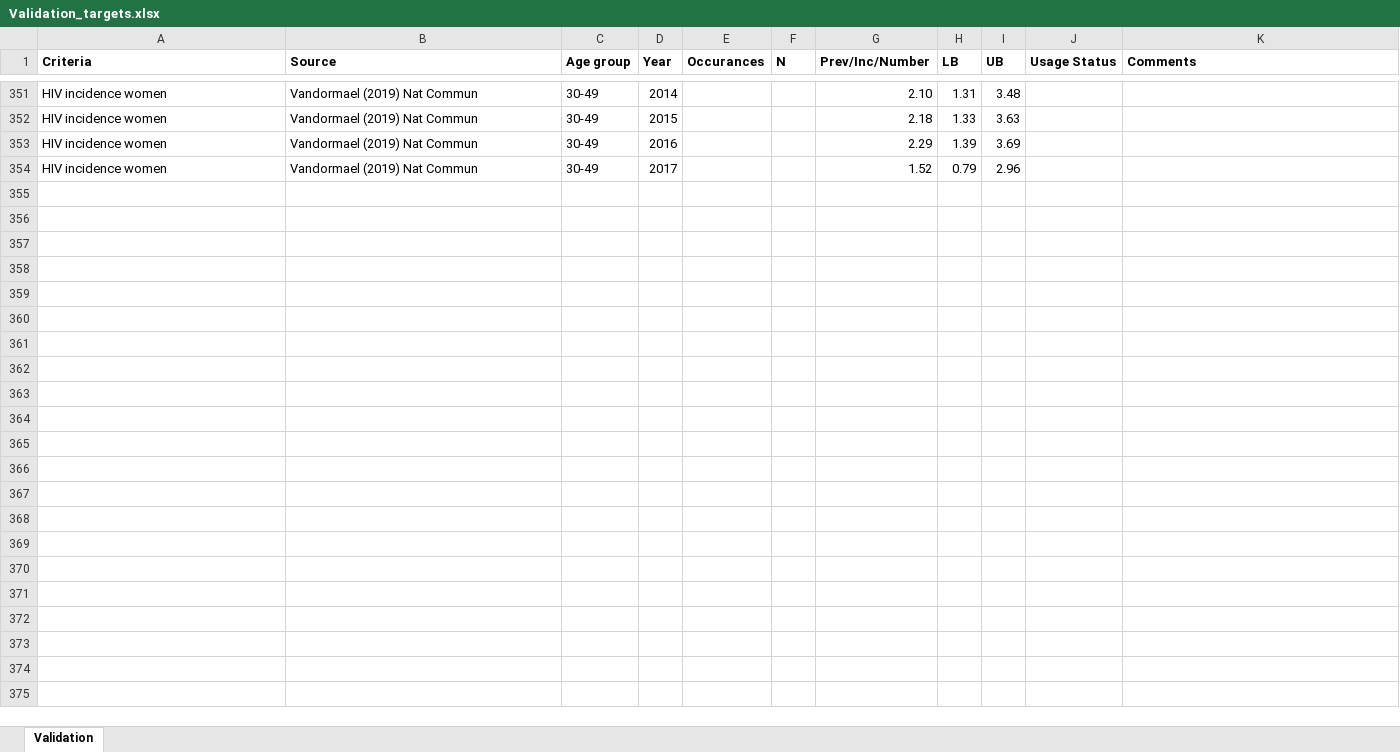
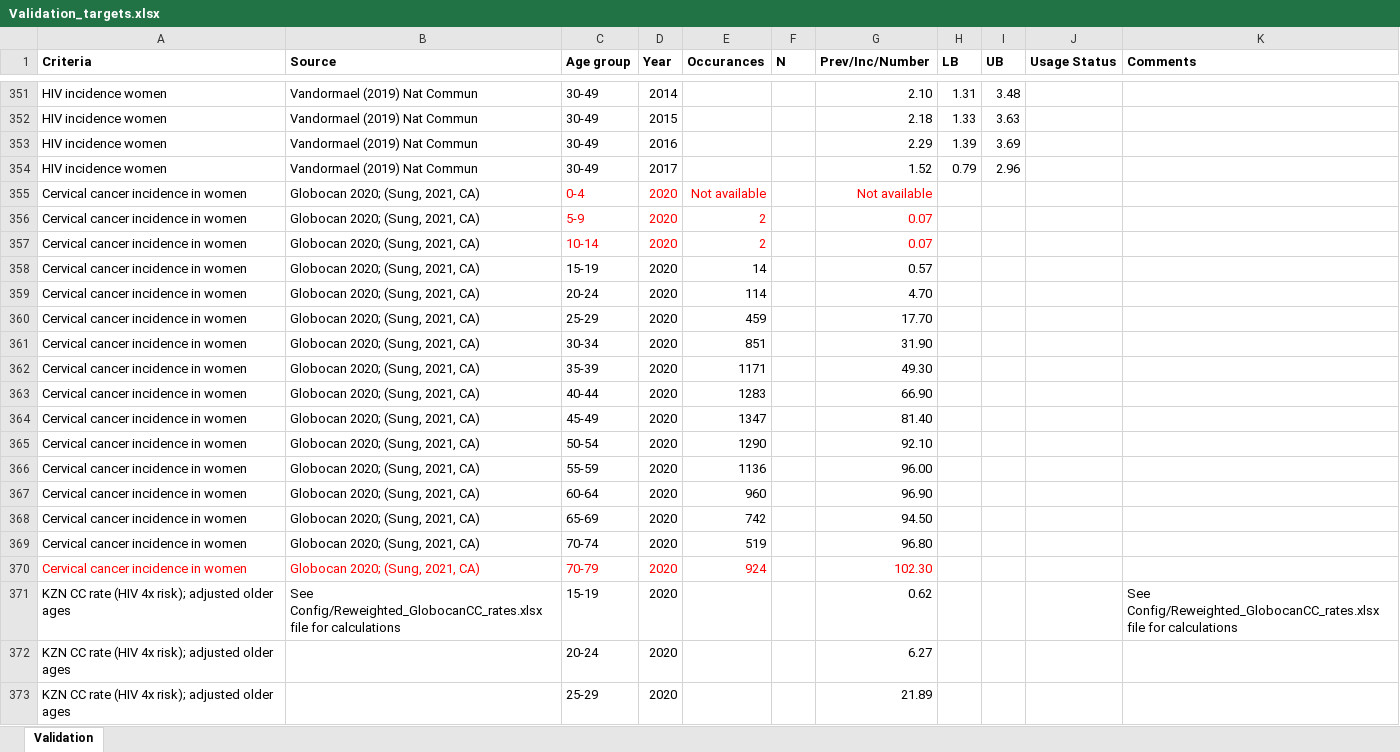
Before and after one commit to ICRC-Models/HHCoM, an Excel workbook: Config/Validation_targets.xlsx, sheet Validation, drawn as a sheet; only a part is shown, gaps mark what is left out; values as stored, in another font and other column widths than the file's, no borders; the diff covers the shown part only; the diff names each change by its address in the sheet, - before the commit and + after, or states it on an @@ line.

```diff
--- a/Config/Validation_targets.xlsx (sheet Validation)
+++ b/Config/Validation_targets.xlsx (sheet Validation)
+row 355: Cervical cancer incidence in women | Globocan 2020; (Sung, 2021, CA) | 0-4 | 2020 | Not available |  | Not available
+row 356: Cervical cancer incidence in women | Globocan 2020; (Sung, 2021, CA) | 5-9 | 2020 | 2 |  | 0.07
+row 357: Cervical cancer incidence in women | Globocan 2020; (Sung, 2021, CA) | 10-14 | 2020 | 2 |  | 0.07
+row 358: Cervical cancer incidence in women | Globocan 2020; (Sung, 2021, CA) | 15-19 | 2020 | 14 |  | 0.57
+row 359: Cervical cancer incidence in women | Globocan 2020; (Sung, 2021, CA) | 20-24 | 2020 | 114 |  | 4.70
+row 360: Cervical cancer incidence in women | Globocan 2020; (Sung, 2021, CA) | 25-29 | 2020 | 459 |  | 17.70
+row 361: Cervical cancer incidence in women | Globocan 2020; (Sung, 2021, CA) | 30-34 | 2020 | 851 |  | 31.90
+row 362: Cervical cancer incidence in women | Globocan 2020; (Sung, 2021, CA) | 35-39 | 2020 | 1171 |  | 49.30
+row 363: Cervical cancer incidence in women | Globocan 2020; (Sung, 2021, CA) | 40-44 | 2020 | 1283 |  | 66.90
+row 364: Cervical cancer incidence in women | Globocan 2020; (Sung, 2021, CA) | 45-49 | 2020 | 1347 |  | 81.40
+row 365: Cervical cancer incidence in women | Globocan 2020; (Sung, 2021, CA) | 50-54 | 2020 | 1290 |  | 92.10
+row 366: Cervical cancer incidence in women | Globocan 2020; (Sung, 2021, CA) | 55-59 | 2020 | 1136 |  | 96.00
+row 367: Cervical cancer incidence in women | Globocan 2020; (Sung, 2021, CA) | 60-64 | 2020 | 960 |  | 96.90
+row 368: Cervical cancer incidence in women | Globocan 2020; (Sung, 2021, CA) | 65-69 | 2020 | 742 |  | 94.50
+row 369: Cervical cancer incidence in women | Globocan 2020; (Sung, 2021, CA) | 70-74 | 2020 | 519 |  | 96.80
+row 370: Cervical cancer incidence in women | Globocan 2020; (Sung, 2021, CA) | 70-79 | 2020 | 924 |  | 102.30
+row 371: KZN CC rate (HIV 4x risk); adjusted older ages | See Config/Reweighted_GlobocanCC_rates.xlsx file for calculations | 15-19 | 2020 |  |  | 0.62 |  |  |  | See Config/Reweighted_GlobocanCC_rates.xlsx file for calculations
+row 372: KZN CC rate (HIV 4x risk); adjusted older ages |  | 20-24 | 2020 |  |  | 6.27
+row 373: KZN CC rate (HIV 4x risk); adjusted older ages |  | 25-29 | 2020 |  |  | 21.89
```
Also changed, not shown: 9 added rows elsewhere in this sheet, Config/Reweighted_GlobocanCC_rates.xlsx.
